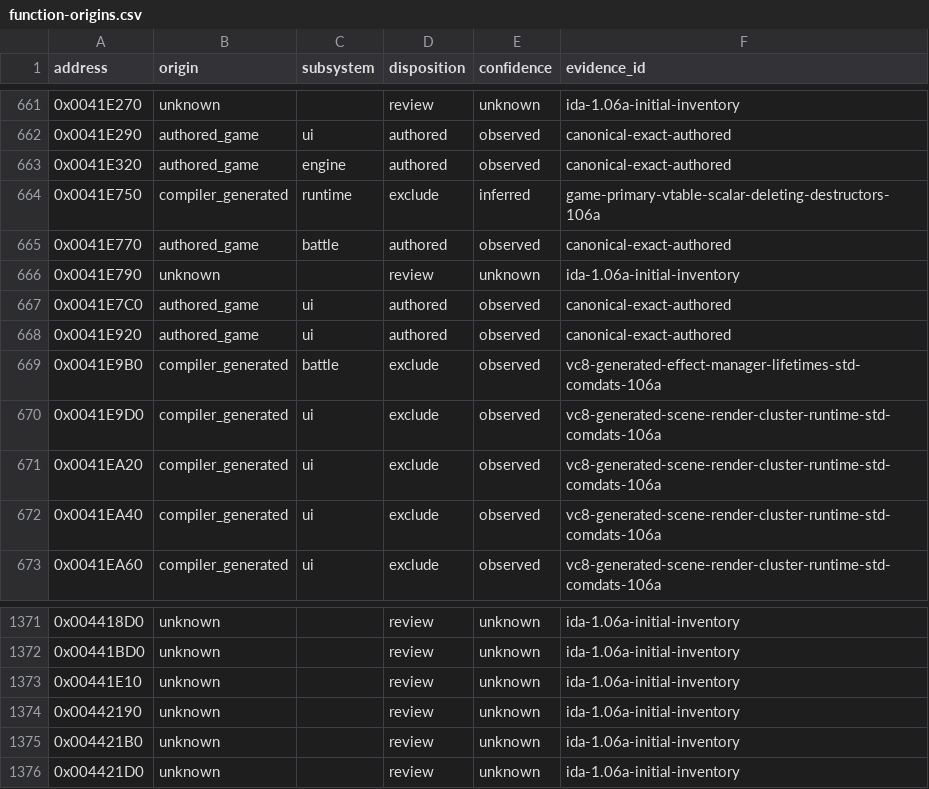
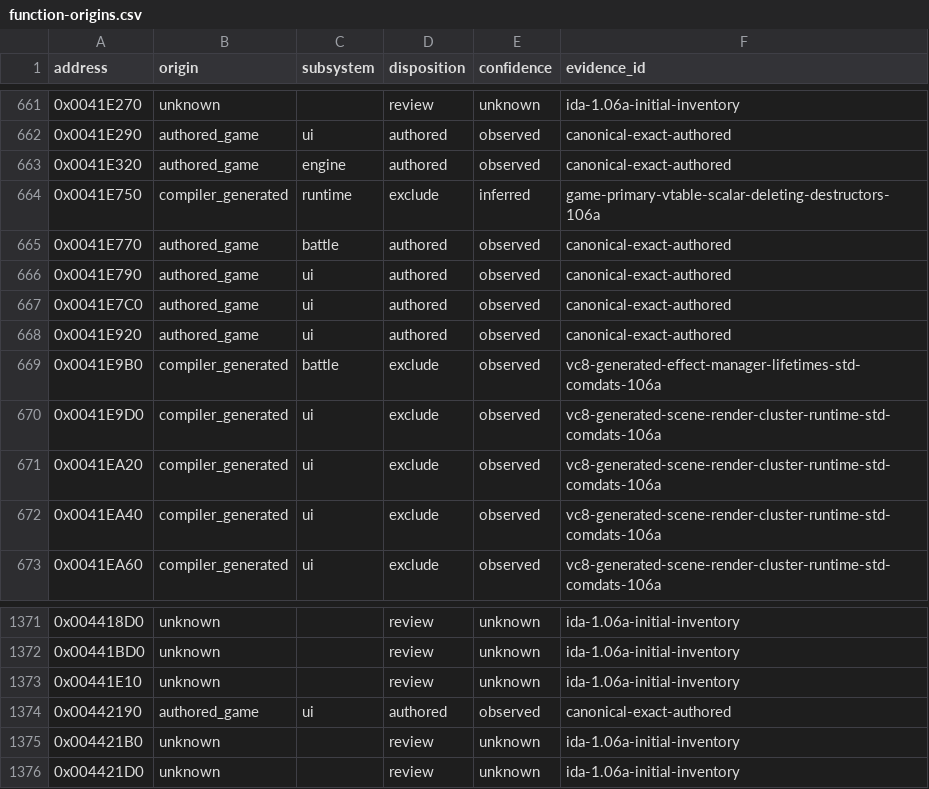
Before and after one commit to N0zoM1z0/th105, a CSV file: config/function-origins.csv, drawn as a sheet; only a part is shown, gaps mark what is left out.

```diff
--- a/config/function-origins.csv
+++ b/config/function-origins.csv
@@ -665,3 +665,3 @@ address,origin,subsystem,disposition,confidence,evidence_id
 0x0041E770,authored_game,battle,authored,observed,canonical-exact-authored
-0x0041E790,unknown,,review,unknown,ida-1.06a-initial-inventory
+0x0041E790,authored_game,ui,authored,observed,canonical-exact-authored
 0x0041E7C0,authored_game,ui,authored,observed,canonical-exact-authored
@@ -1373,3 +1373,3 @@ address,origin,subsystem,disposition,confidence,evidence_id
 0x00441E10,unknown,,review,unknown,ida-1.06a-initial-inventory
-0x00442190,unknown,,review,unknown,ida-1.06a-initial-inventory
+0x00442190,authored_game,ui,authored,observed,canonical-exact-authored
 0x004421B0,unknown,,review,unknown,ida-1.06a-initial-inventory
```
Also changed, not shown: config/implemented.csv, config/matches.csv, 10 other files.
